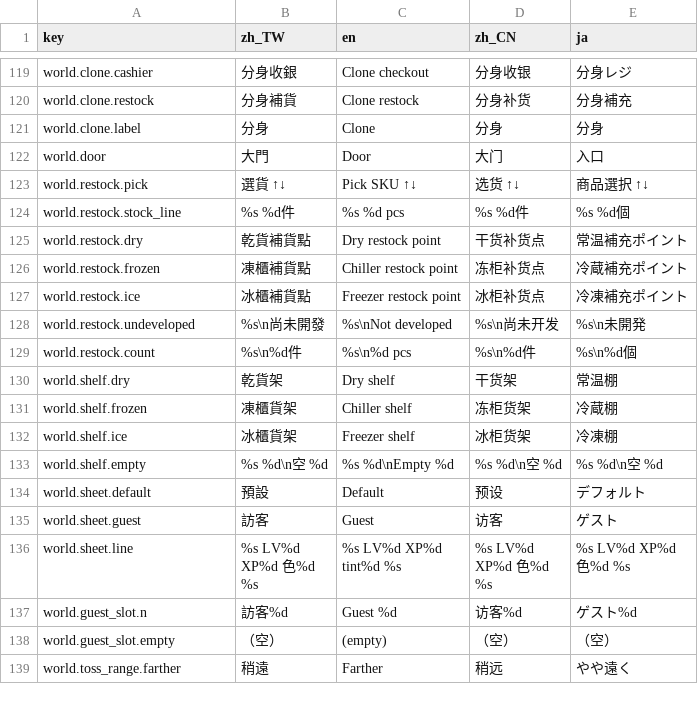
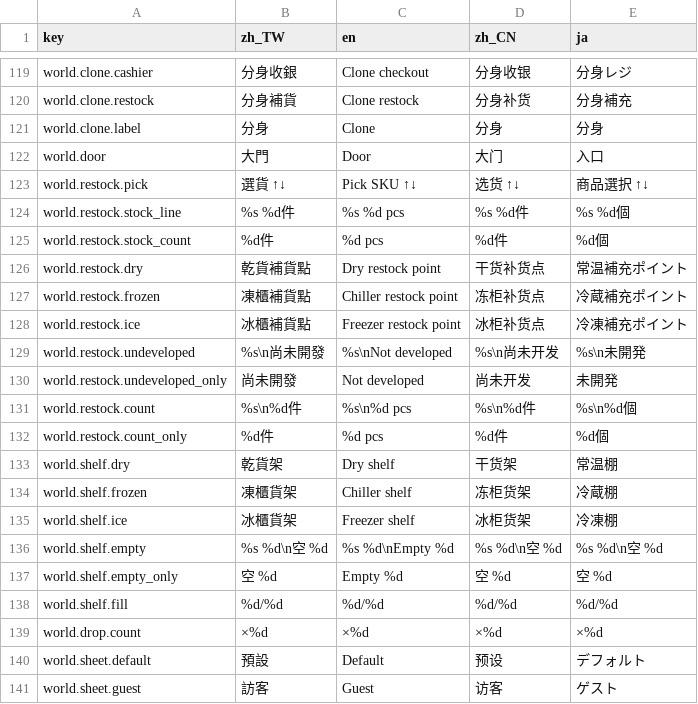
Before and after one commit to bzkit1983/imdoing, a CSV file: godot/game/locale/data.csv, drawn as a sheet; only a part is shown, gaps mark what is left out; the shorter side is filled out with more unchanged rows.

```diff
--- a/godot/game/locale/data.csv
+++ b/godot/game/locale/data.csv
@@ -124,2 +124,3 @@ world.restock.pick,選貨  ↑↓,Pick SKU  ↑↓,选货  ↑↓,商品選択
 world.restock.stock_line,%s  %d件,%s  %d pcs,%s  %d件,%s  %d個
+world.restock.stock_count,%d件,%d pcs,%d件,%d個
 world.restock.dry,乾貨補貨點,Dry restock point,干货补货点,常温補充ポイント
@@ -128,3 +129,5 @@ world.restock.ice,冰櫃補貨點,Freezer restock point,冰柜补货点,冷凍
 world.restock.undeveloped,%s\n尚未開發,%s\nNot developed,%s\n尚未开发,%s\n未開発
+world.restock.undeveloped_only,尚未開發,Not developed,尚未开发,未開発
 world.restock.count,%s\n%d件,%s\n%d pcs,%s\n%d件,%s\n%d個
+world.restock.count_only,%d件,%d pcs,%d件,%d個
 world.shelf.dry,乾貨架,Dry shelf,干货架,常温棚
@@ -133,2 +136,5 @@ world.shelf.ice,冰櫃貨架,Freezer shelf,冰柜货架,冷凍棚
 world.shelf.empty,%s %d\n空　%d,%s %d\nEmpty  %d,%s %d\n空　%d,%s %d\n空　%d
+world.shelf.empty_only,空　%d,Empty  %d,空　%d,空　%d
+world.shelf.fill,%d/%d,%d/%d,%d/%d,%d/%d
+world.drop.count,×%d,×%d,×%d,×%d
 world.sheet.default,預設,Default,预设,デフォルト
```
Also changed, not shown: 12 other files.
